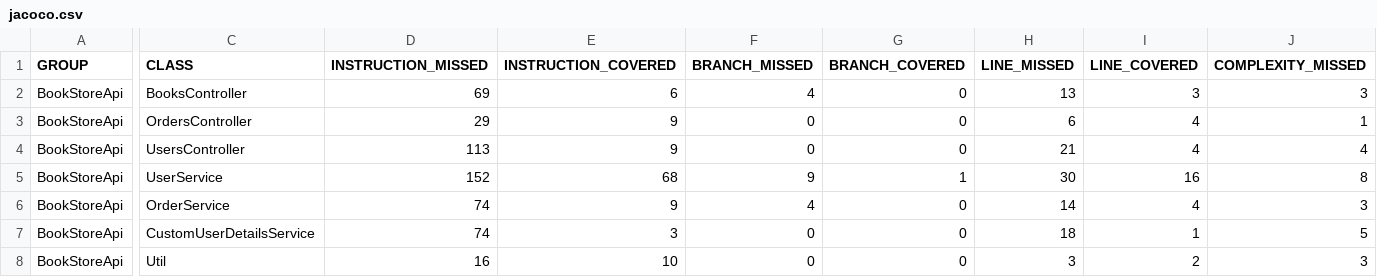
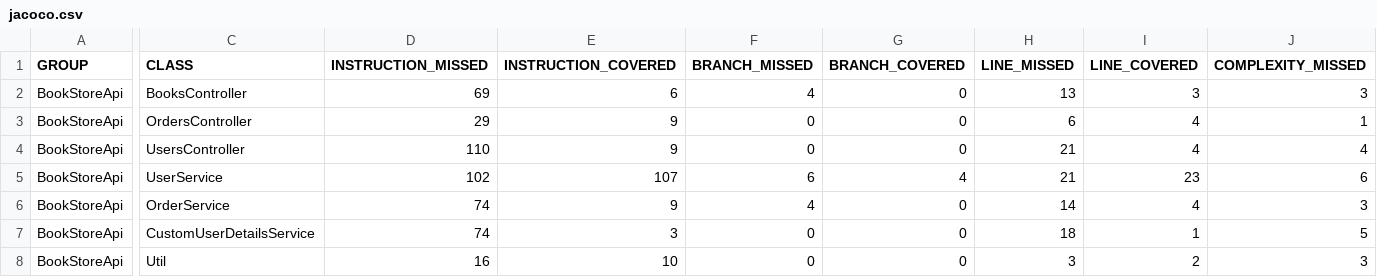
Before and after one commit to yspremm/BookStoreApi, a CSV file: target/site/jacoco/jacoco.csv, drawn as a sheet; only a part is shown, gaps mark what is left out; the diff covers the shown part only; the diff names each change by its address in the sheet, - before the commit and + after, or states it on an @@ line.

```diff
--- a/target/site/jacoco/jacoco.csv
+++ b/target/site/jacoco/jacoco.csv
-D4 (INSTRUCTION_MISSED): 113
+D4 (INSTRUCTION_MISSED): 110
-D5 (INSTRUCTION_MISSED): 152
+D5 (INSTRUCTION_MISSED): 102
-E5 (INSTRUCTION_COVERED): 68
+E5 (INSTRUCTION_COVERED): 107
-F5 (BRANCH_MISSED): 9
+F5 (BRANCH_MISSED): 6
-G5 (BRANCH_COVERED): 1
+G5 (BRANCH_COVERED): 4
-H5 (LINE_MISSED): 30
+H5 (LINE_MISSED): 21
-I5 (LINE_COVERED): 16
+I5 (LINE_COVERED): 23
-J5 (COMPLEXITY_MISSED): 8
+J5 (COMPLEXITY_MISSED): 6
```
Also changed, not shown: 3 edited cells elsewhere in this file, 27 other files.
